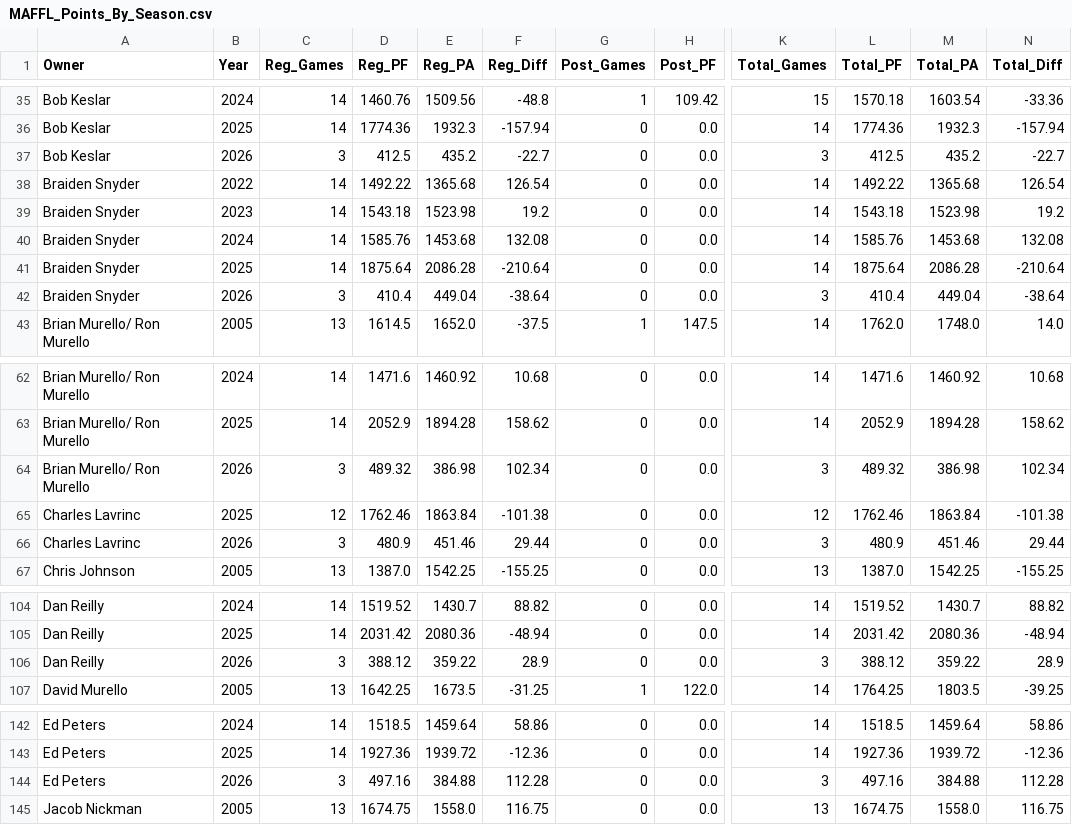
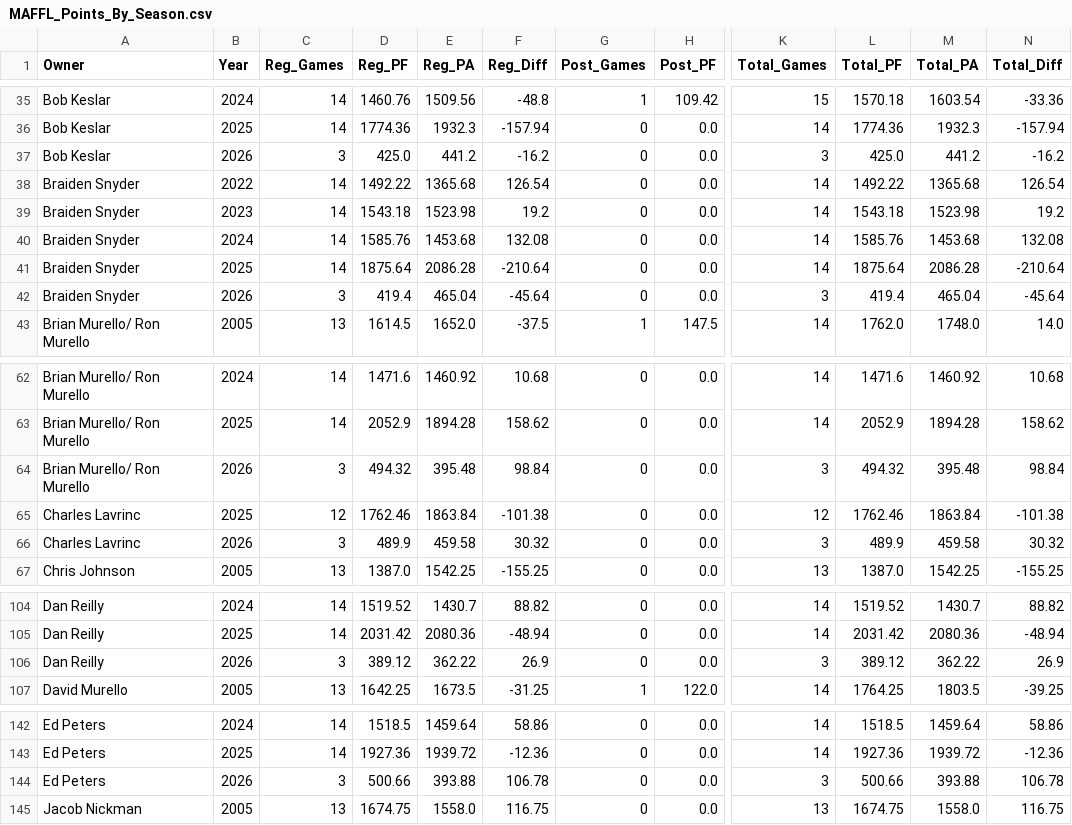
Before and after one commit to maffl-commish/maffl, a CSV file: data/MAFFL_Points_By_Season.csv, drawn as a sheet; only a part is shown, gaps mark what is left out; the diff covers the shown part only; the diff names each change by its address in the sheet, - before the commit and + after, or states it on an @@ line.

```diff
--- a/data/MAFFL_Points_By_Season.csv
+++ b/data/MAFFL_Points_By_Season.csv
-D37 (Reg_PF): 412.5
+D37 (Reg_PF): 425.0
-E37 (Reg_PA): 435.2
+E37 (Reg_PA): 441.2
-F37 (Reg_Diff): -22.7
+F37 (Reg_Diff): -16.2
-L37 (Total_PF): 412.5
+L37 (Total_PF): 425.0
-M37 (Total_PA): 435.2
+M37 (Total_PA): 441.2
-N37 (Total_Diff): -22.7
+N37 (Total_Diff): -16.2
-D42 (Reg_PF): 410.4
+D42 (Reg_PF): 419.4
-E42 (Reg_PA): 449.04
+E42 (Reg_PA): 465.04
-F42 (Reg_Diff): -38.64
+F42 (Reg_Diff): -45.64
-L42 (Total_PF): 410.4
+L42 (Total_PF): 419.4
-M42 (Total_PA): 449.04
+M42 (Total_PA): 465.04
-N42 (Total_Diff): -38.64
+N42 (Total_Diff): -45.64
-D64 (Reg_PF): 489.32
+D64 (Reg_PF): 494.32
-E64 (Reg_PA): 386.98
+E64 (Reg_PA): 395.48
-F64 (Reg_Diff): 102.34
+F64 (Reg_Diff): 98.84
-L64 (Total_PF): 489.32
+L64 (Total_PF): 494.32
-M64 (Total_PA): 386.98
+M64 (Total_PA): 395.48
-N64 (Total_Diff): 102.34
+N64 (Total_Diff): 98.84
-D66 (Reg_PF): 480.9
+D66 (Reg_PF): 489.9
-E66 (Reg_PA): 451.46
+E66 (Reg_PA): 459.58
-F66 (Reg_Diff): 29.44
+F66 (Reg_Diff): 30.32
-L66 (Total_PF): 480.9
+L66 (Total_PF): 489.9
-M66 (Total_PA): 451.46
+M66 (Total_PA): 459.58
-N66 (Total_Diff): 29.44
+N66 (Total_Diff): 30.32
-D106 (Reg_PF): 388.12
+D106 (Reg_PF): 389.12
-E106 (Reg_PA): 359.22
+E106 (Reg_PA): 362.22
-F106 (Reg_Diff): 28.9
+F106 (Reg_Diff): 26.9
-L106 (Total_PF): 388.12
+L106 (Total_PF): 389.12
-M106 (Total_PA): 359.22
+M106 (Total_PA): 362.22
-N106 (Total_Diff): 28.9
+N106 (Total_Diff): 26.9
-D144 (Reg_PF): 497.16
+D144 (Reg_PF): 500.66
-E144 (Reg_PA): 384.88
+E144 (Reg_PA): 393.88
-F144 (Reg_Diff): 112.28
+F144 (Reg_Diff): 106.78
-L144 (Total_PF): 497.16
+L144 (Total_PF): 500.66
-M144 (Total_PA): 384.88
+M144 (Total_PA): 393.88
-N144 (Total_Diff): 112.28
+N144 (Total_Diff): 106.78
```
Also changed, not shown: 90 edited cells elsewhere in this file, data/MAFFL_Matchups_Clean.csv, data/MAFFL_Matchups_NoConsolation.csv, 9 other files.
